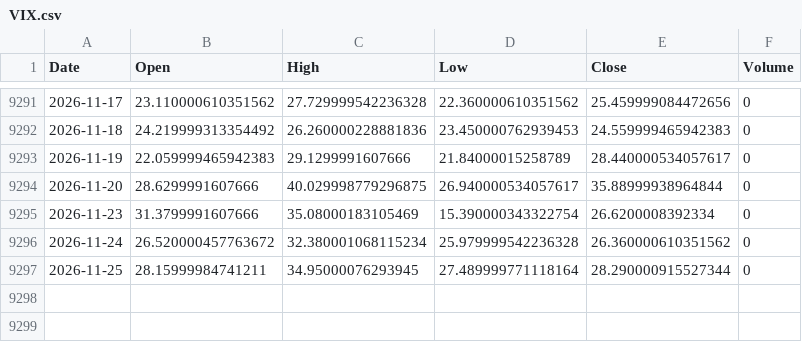
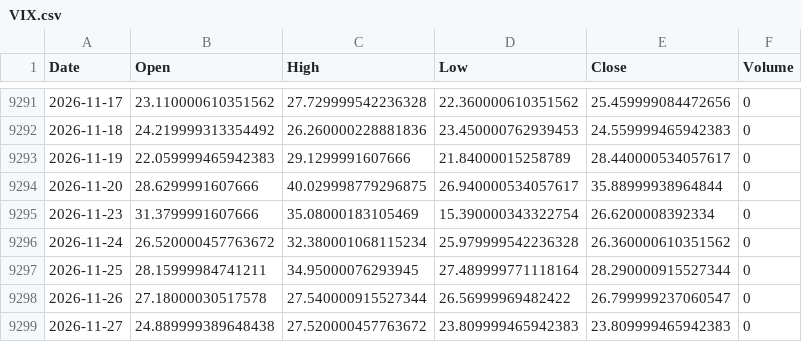
Before and after one commit to alkaabiz-crypto/tradingagents, a CSV file: oil-brain/data/VIX.csv, drawn as a sheet; only a part is shown, gaps mark what is left out.

```diff
--- a/oil-brain/data/VIX.csv
+++ b/oil-brain/data/VIX.csv
@@ -9297 +9297,3 @@ Date,Open,High,Low,Close,Volume
 2026-11-25,28.15999984741211,34.95000076293945,27.489999771118164,28.290000915527344,0
+2026-11-26,27.18000030517578,27.540000915527344,26.56999969482422,26.799999237060547,0
+2026-11-27,24.889999389648438,27.520000457763672,23.809999465942383,23.809999465942383,0
```
Also changed, not shown: oil-brain/data/DBC.csv, oil-brain/data/QQQ.csv, 37 other files.
